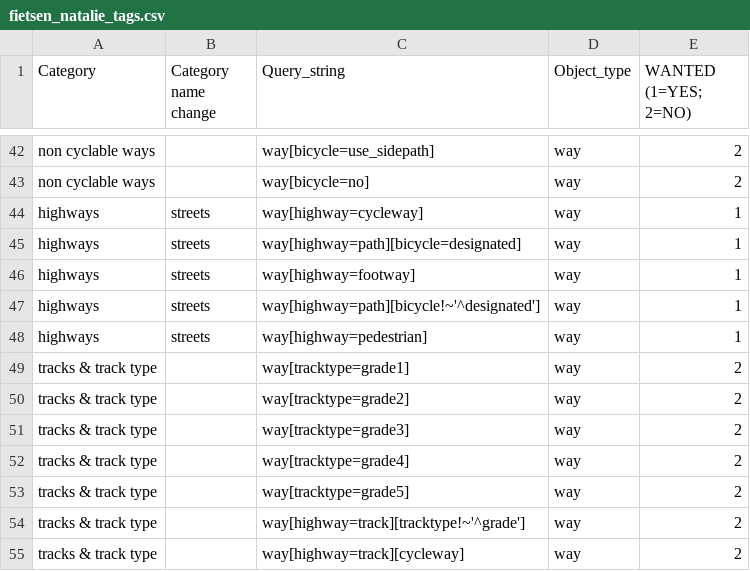
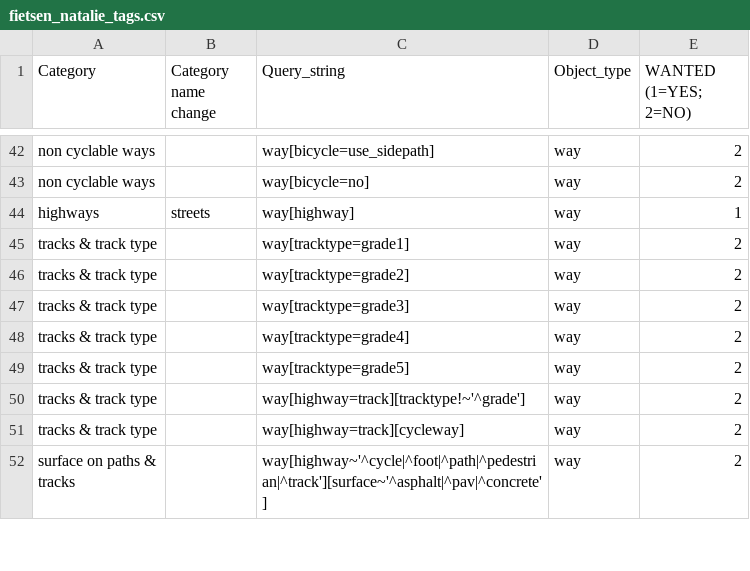
Before and after one commit to maelle/fietsen, a CSV file: data/fietsen_natalie_tags.csv, drawn as a sheet; only a part is shown, gaps mark what is left out; the shorter side is filled out with more unchanged rows.

Commit message:
makes a workable version but currently without streets because it takes ages

```diff
--- a/data/fietsen_natalie_tags.csv
+++ b/data/fietsen_natalie_tags.csv
@@ -43,7 +43,3 @@ non cyclable ways;;way[bicycle=use_sidepath];way;2
 non cyclable ways;;way[bicycle=no];way;2
-highways;streets;way[highway=cycleway];way;1
-highways;streets;way[highway=path][bicycle=designated];way;1
-highways;streets;way[highway=footway];way;1
-highways;streets;way[highway=path][bicycle!~'^designated'];way;1
-highways;streets;way[highway=pedestrian];way;1
+highways;streets;way[highway];way;1
 tracks & track type;;way[tracktype=grade1];way;2
```
Also changed, not shown: 4 other files.
